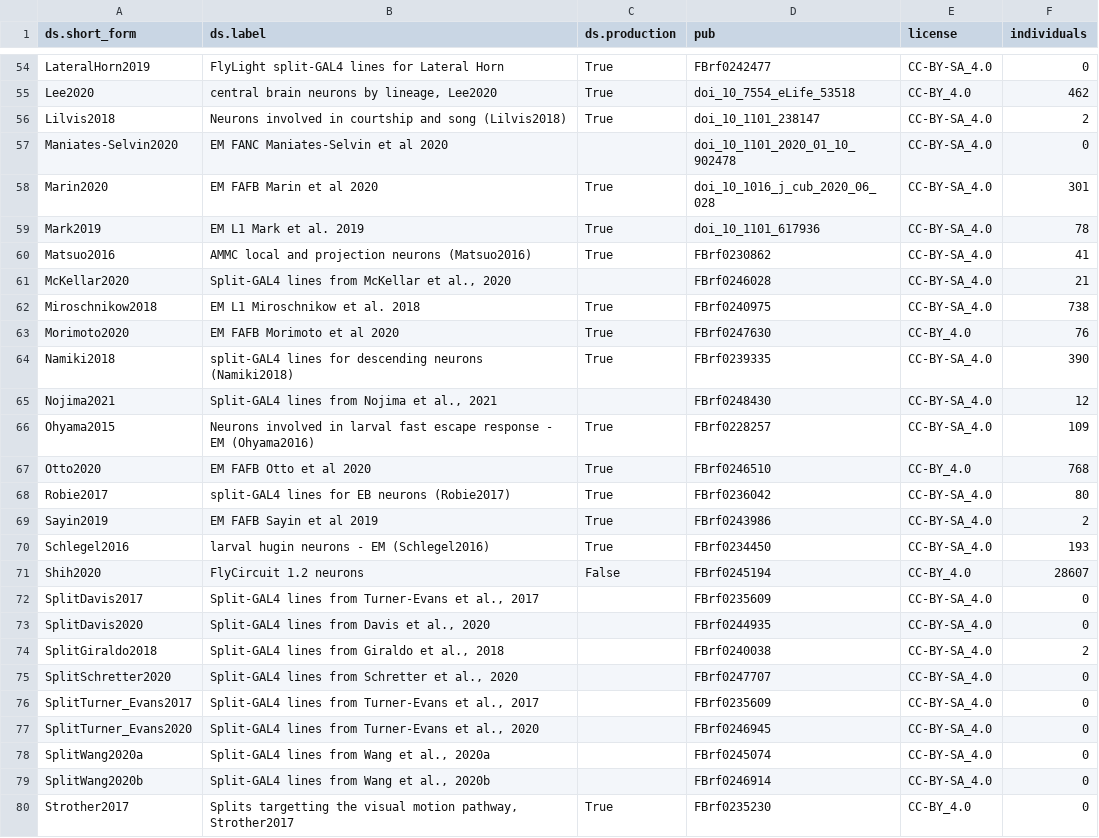
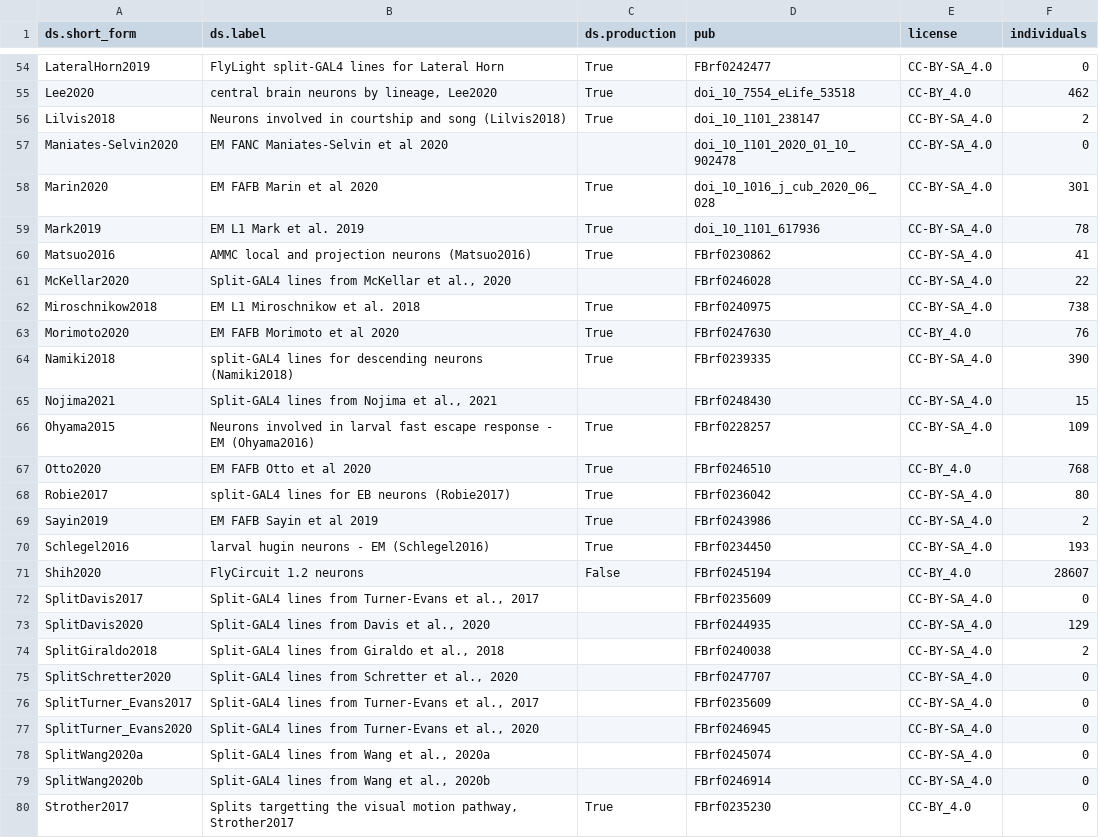
Before and after one commit to VirtualFlyBrain/VFB_reporting_results, a TSV file: kb_report.tsv, drawn as a sheet; only a part is shown, gaps mark what is left out.

```diff
--- a/kb_report.tsv
+++ b/kb_report.tsv
@@ -60,3 +60,3 @@ Mark2019	EM L1 Mark et al. 2019	True	doi_10_1101_617936	CC-BY-SA_4.0	78
 Matsuo2016	AMMC local and projection neurons (Matsuo2016)	True	FBrf0230862	CC-BY-SA_4.0	41
-McKellar2020	Split-GAL4 lines from McKellar et al., 2020		FBrf0246028	CC-BY-SA_4.0	21
+McKellar2020	Split-GAL4 lines from McKellar et al., 2020		FBrf0246028	CC-BY-SA_4.0	22
 Miroschnikow2018	EM L1 Miroschnikow et al. 2018	True	FBrf0240975	CC-BY-SA_4.0	738
@@ -64,3 +64,3 @@ Morimoto2020	EM FAFB Morimoto et al 2020	True	FBrf0247630	CC-BY_4.0	76
 Namiki2018	split-GAL4 lines for descending neurons (Namiki2018)	True	FBrf0239335	CC-BY-SA_4.0	390
-Nojima2021	Split-GAL4 lines from Nojima et al., 2021		FBrf0248430	CC-BY-SA_4.0	12
+Nojima2021	Split-GAL4 lines from Nojima et al., 2021		FBrf0248430	CC-BY-SA_4.0	15
 Ohyama2015	Neurons involved in larval fast escape response - EM (Ohyama2016)	True	FBrf0228257	CC-BY-SA_4.0	109
@@ -72,3 +72,3 @@ Shih2020	FlyCircuit 1.2 neurons	False	FBrf0245194	CC-BY_4.0	28607
 SplitDavis2017	Split-GAL4 lines from Turner-Evans et al., 2017		FBrf0235609	CC-BY-SA_4.0	0
-SplitDavis2020	Split-GAL4 lines from Davis et al., 2020		FBrf0244935	CC-BY-SA_4.0	0
+SplitDavis2020	Split-GAL4 lines from Davis et al., 2020		FBrf0244935	CC-BY-SA_4.0	129
 SplitGiraldo2018	Split-GAL4 lines from Giraldo et al., 2018		FBrf0240038	CC-BY-SA_4.0	2
```
Also changed, not shown: 1 other file.
